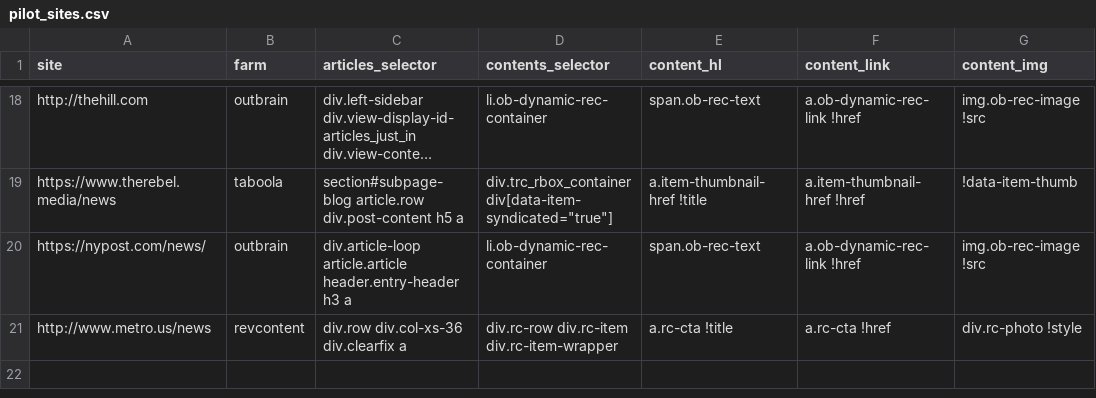
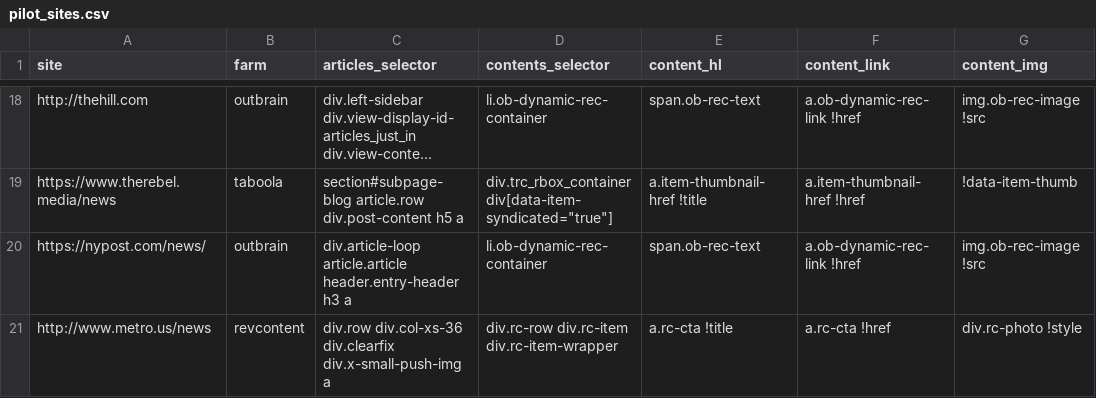
Before and after one commit to dogrdon/otherothercontent, a CSV file: sites/pilot_sites.csv, drawn as a sheet; only a part is shown, gaps mark what is left out; long unchanged cells end in ….

Commit message:
updating metro
but i think we're pretty much going to wrap it up here

```diff
--- a/sites/pilot_sites.csv
+++ b/sites/pilot_sites.csv
@@ -20,2 +20,2 @@ https://www.therebel.media/news,taboola,section#subpage-blog article.row div.pos
 https://nypost.com/news/,outbrain,div.article-loop article.article header.entry-header h3 a,li.ob-dynamic-rec-container,span.ob-rec-text,a.ob-dynamic-rec-link !href,img.ob-rec-image !src
-http://www.metro.us/news,revcontent,div.row div.col-xs-36 div.clearfix a,div.rc-row div.rc-item div.rc-item-wrapper,a.rc-cta !title,a.rc-cta !href,div.rc-photo !style
+http://www.metro.us/news,revcontent,div.row div.col-xs-36 div.clearfix div.x-small-push-img a,div.rc-row div.rc-item div.rc-item-wrapper,a.rc-cta !title,a.rc-cta !href,div.rc-photo !style
```
